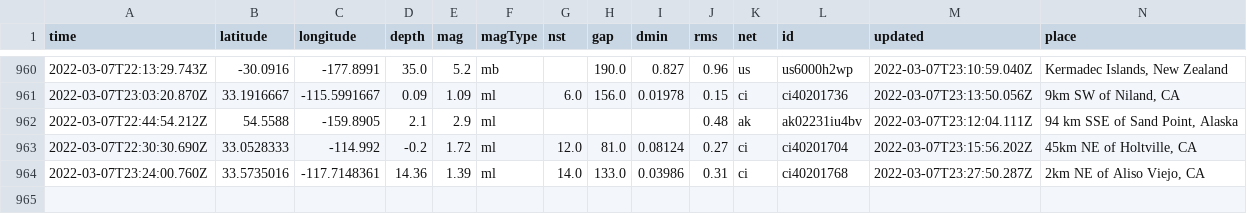
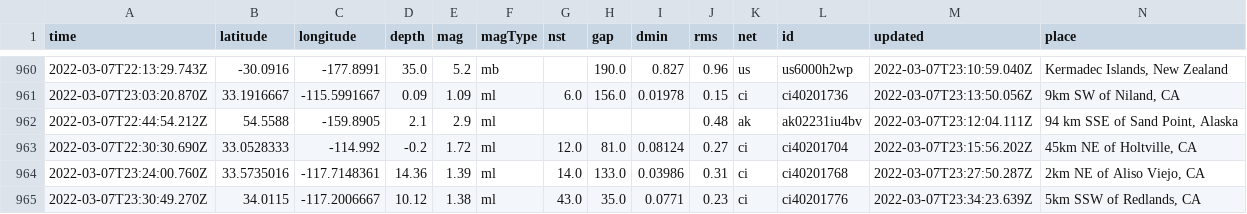
Before and after one commit to clayton-aldern/nicar-ghactions, a CSV file: usgs_main.csv, drawn as a sheet; only a part is shown, gaps mark what is left out; rows hold the shown columns only; the diff names each change by its address in the sheet, - before the commit and + after, or states it on an @@ line.

```diff
--- a/usgs_main.csv
+++ b/usgs_main.csv
+row 965: 2022-03-07T23:30:49.270Z | 34.0115 | -117.2006667 | 10.12 | 1.38 | ml | 43.0 | 35.0 | 0.0771 | 0.23 | ci | ci40201776 | 2022-03-07T23:34:23.639Z | 5km SSW of Redlands, CA
```
